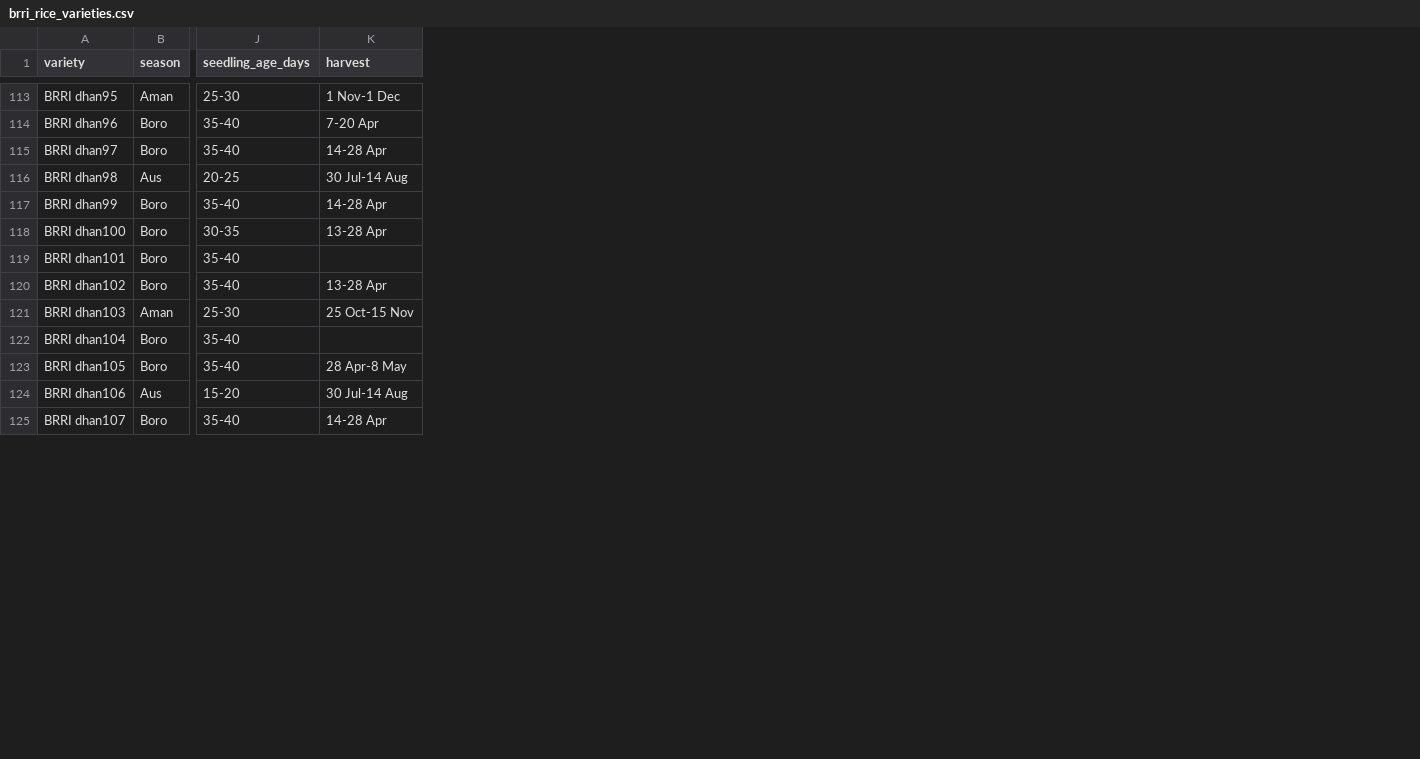
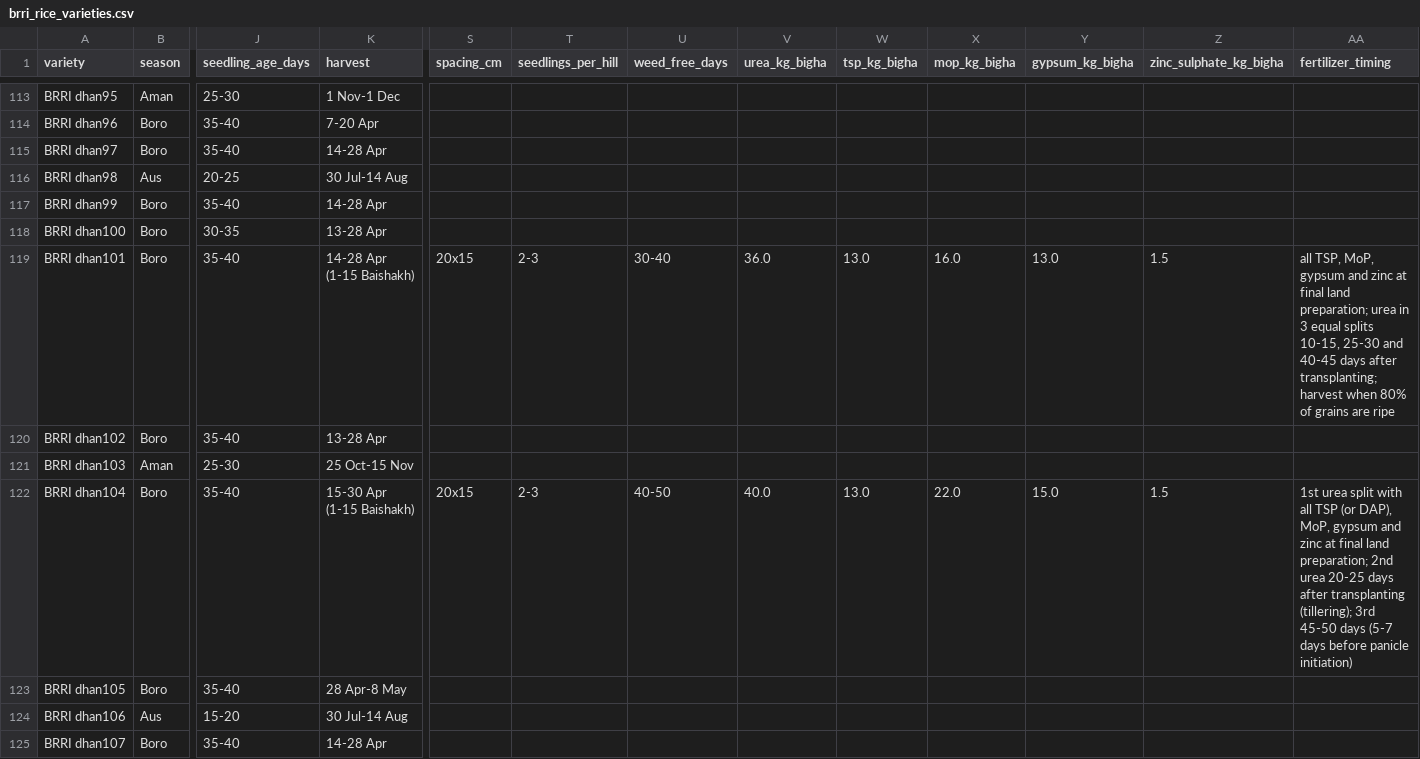
Before and after one commit to muhammadTasin/Nasa-Space-App-Challenge-2026-WinR, a CSV file: research/crops/brri_rice_varieties.csv, drawn as a sheet; only a part is shown, gaps mark what is left out; the diff covers the shown part only; the diff names each change by its address in the sheet, - before the commit and + after, or states it on an @@ line.

```diff
--- a/research/crops/brri_rice_varieties.csv
+++ b/research/crops/brri_rice_varieties.csv
+column S (spacing_cm), rows 119-122: 20x15 |  |  | 20x15
+column T (seedlings_per_hill), rows 119-122: 2-3 |  |  | 2-3
+column U (weed_free_days), rows 119-122: 30-40 |  |  | 40-50
+column V (urea_kg_bigha), rows 119-122: 36.0 |  |  | 40.0
+column W (tsp_kg_bigha), rows 119-122: 13.0 |  |  | 13.0
+column X (mop_kg_bigha), rows 119-122: 16.0 |  |  | 22.0
+column Y (gypsum_kg_bigha), rows 119-122: 13.0 |  |  | 15.0
+column Z (zinc_sulphate_kg_bigha), rows 119-122: 1.5 |  |  | 1.5
+column AA (fertilizer_timing), rows 119-122: all TSP, MoP, gypsum and zinc at final land preparation; urea in 3 equal splits 10-15, 25-30 and 40-45 days after transplanting; harvest when 80% of grains are ripe |  |  | 1st urea split with all TSP (or DAP), MoP, gypsum and zinc at final land preparation; 2nd urea 20-25 days after transplanting (tillering); 3rd 45-50 days (5-7 days before panicle initiation)
-K119 (harvest): (empty)
+K119 (harvest): 14-28 Apr (1-15 Baishakh)
-K122 (harvest): (empty)
+K122 (harvest): 15-30 Apr (1-15 Baishakh)
```
Also changed, not shown: 18 edited cells elsewhere in this file, research/crops/brri_manual_entries.csv, 11 other files.
